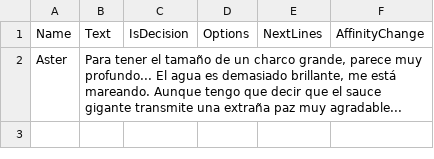
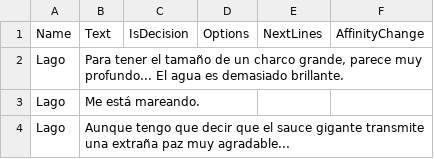
Before and after one commit to Neiro99/TFGPelagico, a CSV file: Assets/00_MyAssets/08_Dialogues/Resources/Sauce.csv, drawn as a sheet; removed rows and columns are numbered as before the commit, all else as after; the diff names each change by its address in the sheet, - before the commit and + after, or states it on an @@ line.

```diff
--- a/Assets/00_MyAssets/08_Dialogues/Resources/Sauce.csv
+++ b/Assets/00_MyAssets/08_Dialogues/Resources/Sauce.csv
-row 2: Aster | Para tener el tamaño de un charco grande, parece muy profundo... El agua es demasiado brillante, me está mareando. Aunque tengo que decir que el sauce gigante transmite una extraña paz muy agradable...
+row 2: Lago | Para tener el tamaño de un charco grande, parece muy profundo... El agua es demasiado brillante.
+row 3: Lago | Me está mareando.
+row 4: Lago | Aunque tengo que decir que el sauce gigante transmite una extraña paz muy agradable...
```
Also changed, not shown: Assets/00_MyAssets/08_Dialogues/Resources/Boat.csv, Assets/00_MyAssets/08_Dialogues/Resources/Door.csv, 41 other files.
